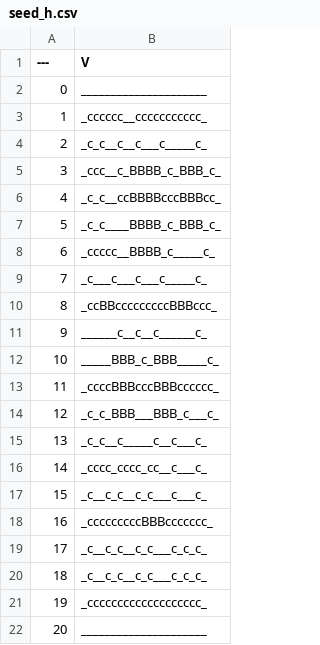
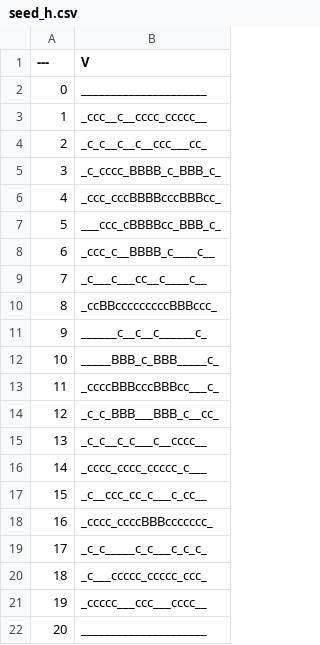
Before and after one commit to jacjosep1/derelict, a CSV file: Content/Data/Seeds/seed_h.csv, drawn as a sheet.

```diff
--- a/Content/Data/Seeds/seed_h.csv
+++ b/Content/Data/Seeds/seed_h.csv
@@ -2,9 +2,9 @@
 0,_____________________
-1,_cccccc__ccccccccccc_
-2,_c_c__c__c___c_____c_
-3,_ccc__c_BBBB_c_BBB_c_
-4,_c_c__ccBBBBcccBBBcc_
-5,_c_c____BBBB_c_BBB_c_
-6,_ccccc__BBBB_c_____c_
-7,_c___c___c___c_____c_
+1,_ccc__c__cccc_ccccc__
+2,_c_c__c__c__ccc___cc_
+3,_c_cccc_BBBB_c_BBB_c_
+4,_ccc_cccBBBBcccBBBcc_
+5,___ccc_cBBBBcc_BBB_c_
+6,_ccc_c__BBBB_c____c__
+7,_c___c___cc__c____c__
 8,_ccBBcccccccccBBBccc_
@@ -12,11 +12,11 @@
 10,_____BBB_c_BBB_____c_
-11,_ccccBBBcccBBBcccccc_
-12,_c_c_BBB___BBB_c___c_
-13,_c_c__c_____c__c___c_
-14,_cccc_cccc_cc__c___c_
-15,_c__c_c__c_c___c___c_
-16,_cccccccccBBBccccccc_
-17,_c__c_c__c_c___c_c_c_
-18,_c__c_c__c_c___c_c_c_
-19,_ccccccccccccccccccc_
+11,_ccccBBBcccBBBcc___c_
+12,_c_c_BBB___BBB_c__cc_
+13,_c_c__c_c___c__cccc__
+14,_cccc_cccc_ccccc_c___
+15,_c__ccc_cc_c___c_cc__
+16,_cccc_ccccBBBccccccc_
+17,_c_c_____c_c___c_c_c_
+18,_c___ccccc_ccccc_ccc_
+19,_ccccc___ccc___cccc__
 20,_____________________
```
Also changed, not shown: Content/Data/Seeds/seed_vent.csv, 11 other files.
